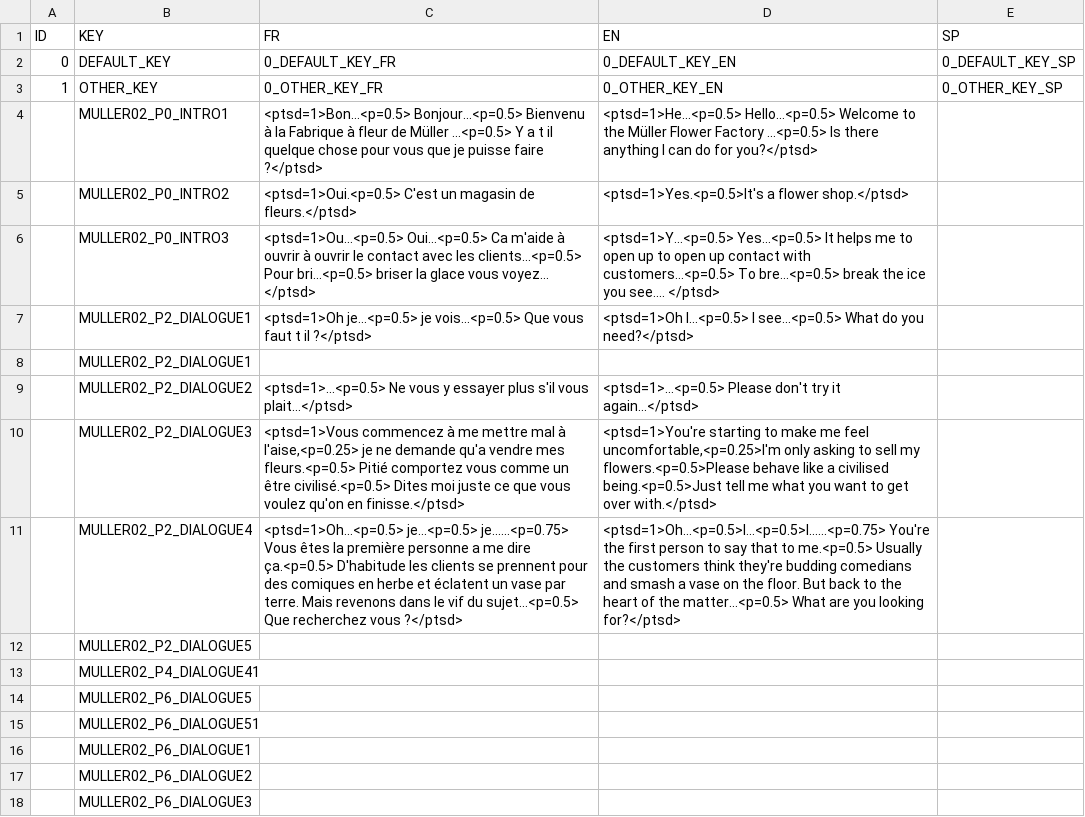
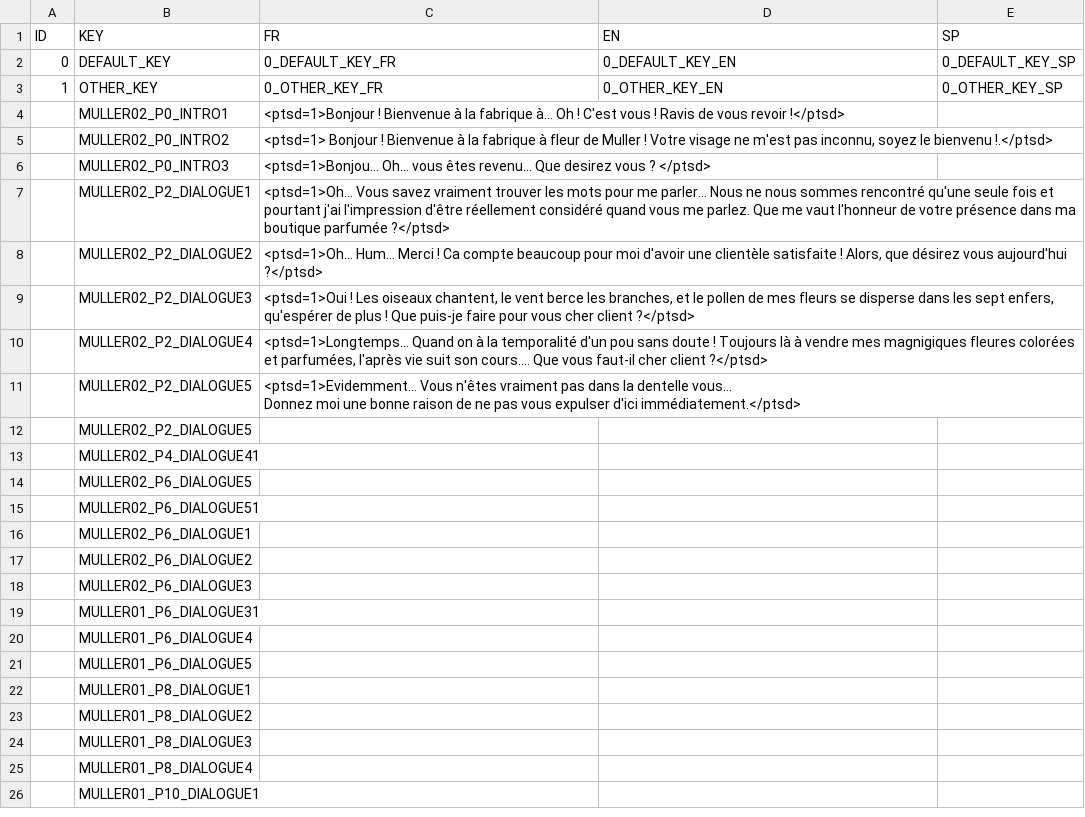
Before and after one commit to DanZo0x/ProjectNarra3D, a CSV file: Assets/Dialogues/Sentences_Muller 1.csv, drawn as a sheet; only a part is shown; the shorter side is filled out with more unchanged rows.

```diff
--- a/Assets/Dialogues/Sentences_Muller 1.csv
+++ b/Assets/Dialogues/Sentences_Muller 1.csv
@@ -3,10 +3,11 @@
 1;OTHER_KEY;0_OTHER_KEY_FR;0_OTHER_KEY_EN;0_OTHER_KEY_SP
-;MULLER02_P0_INTRO1;<ptsd=1>Bon…<p=0.5> Bonjour...<p=0.5> Bienvenu à la Fabrique à fleur de Müller ...<p=0.5>  Y a t il quelque chose pour vous que je puisse faire ?</ptsd>;<ptsd=1>He...<p=0.5> Hello...<p=0.5> Welcome to the Müller Flower Factory ...<p=0.5> Is there anything I can do for you?</ptsd>;
-;MULLER02_P0_INTRO2;<ptsd=1>Oui.<p=0.5>  C'est un magasin de fleurs.</ptsd>;<ptsd=1>Yes.<p=0.5>It's a flower shop.</ptsd>;
-;MULLER02_P0_INTRO3;<ptsd=1>Ou...<p=0.5>  Oui...<p=0.5>  Ca m'aide à ouvrir à ouvrir le contact avec les clients...<p=0.5>  Pour bri...<p=0.5>  briser la glace vous voyez... </ptsd>;<ptsd=1>Y...<p=0.5> Yes...<p=0.5> It helps me to open up to open up contact with customers...<p=0.5> To bre...<p=0.5> break the ice you see.... </ptsd>;
-;MULLER02_P2_DIALOGUE1;<ptsd=1>Oh je...<p=0.5>  je vois...<p=0.5>  Que vous faut t il ?</ptsd>;<ptsd=1>Oh I...<p=0.5> I see...<p=0.5> What do you need?</ptsd>;
-;MULLER02_P2_DIALOGUE1;;;
-;MULLER02_P2_DIALOGUE2;<ptsd=1>...<p=0.5>  Ne vous y essayer plus s'il vous plait...</ptsd>;<ptsd=1>...<p=0.5> Please don't try it again...</ptsd>;
-;MULLER02_P2_DIALOGUE3;<ptsd=1>Vous commencez à me mettre mal à l'aise,<p=0.25> je ne demande qu'a vendre mes fleurs.<p=0.5>  Pitié comportez vous comme un être civilisé.<p=0.5>  Dites moi juste ce que vous voulez qu'on en finisse.</ptsd>;<ptsd=1>You're starting to make me feel uncomfortable,<p=0.25>I'm only asking to sell my flowers.<p=0.5>Please behave like a civilised being.<p=0.5>Just tell me what you want to get over with.</ptsd>;
-;MULLER02_P2_DIALOGUE4;<ptsd=1>Oh...<p=0.5>  je...<p=0.5>  je......<p=0.75>  Vous êtes la première personne a me dire ça.<p=0.5> D'habitude les clients se prennent pour des comiques en herbe et éclatent un vase par terre. Mais revenons dans le vif du sujet...<p=0.5>  Que recherchez vous ?</ptsd>;<ptsd=1>Oh...<p=0.5>I...<p=0.5>I......<p=0.75> You're the first person to say that to me.<p=0.5> Usually the customers think they're budding comedians and smash a vase on the floor. But back to the heart of the matter...<p=0.5> What are you looking for?</ptsd>;
+;MULLER02_P0_INTRO1;<ptsd=1>Bonjour ! Bienvenue à la fabrique à... Oh ! C'est vous ! Ravis de vous revoir !</ptsd>;;
+;MULLER02_P0_INTRO2;<ptsd=1> Bonjour ! Bienvenue à la fabrique à fleur de Muller ! Votre visage ne m'est pas inconnu, soyez le bienvenu !.</ptsd>;;
+;MULLER02_P0_INTRO3;<ptsd=1>Bonjou... Oh... vous êtes revenu... Que desirez vous ? </ptsd>;;
+;MULLER02_P2_DIALOGUE1;<ptsd=1>Oh... Vous savez vraiment trouver les mots pour me parler... Nous ne nous sommes rencontré qu'une seule fois et pourtant j'ai l'impression d'être réellement considéré quand vous me parlez. Que me vaut l'honneur de votre présence dans ma boutique parfumée ?</ptsd>;;
+;MULLER02_P2_DIALOGUE2;<ptsd=1>Oh... Hum... Merci ! Ca compte beaucoup pour moi d'avoir une clientèle satisfaite ! Alors, que désirez vous aujourd'hui ?</ptsd>;;
+;MULLER02_P2_DIALOGUE3;<ptsd=1>Oui ! Les oiseaux chantent, le vent berce les branches, et le pollen de mes fleurs se disperse dans les sept enfers, qu'espérer de plus ! Que puis-je faire pour vous cher client ?</ptsd>;;
+;MULLER02_P2_DIALOGUE4;<ptsd=1>Longtemps... Quand on à la temporalité d'un pou sans doute ! Toujours là à vendre mes magnigiques fleures colorées et parfumées, l'après vie suit son cours.... Que vous faut-il cher client ?</ptsd>;;
+;MULLER02_P2_DIALOGUE5;"<ptsd=1>Evidemment... Vous n'êtes vraiment pas dans la dentelle vous...
+Donnez moi une bonne raison de ne pas vous expulser d'ici immédiatement.</ptsd>";;
 ;MULLER02_P2_DIALOGUE5;;;
```
Also changed, not shown: Assets/Dialogues/Sentences_Lilith_2.csv, 11 other files.
